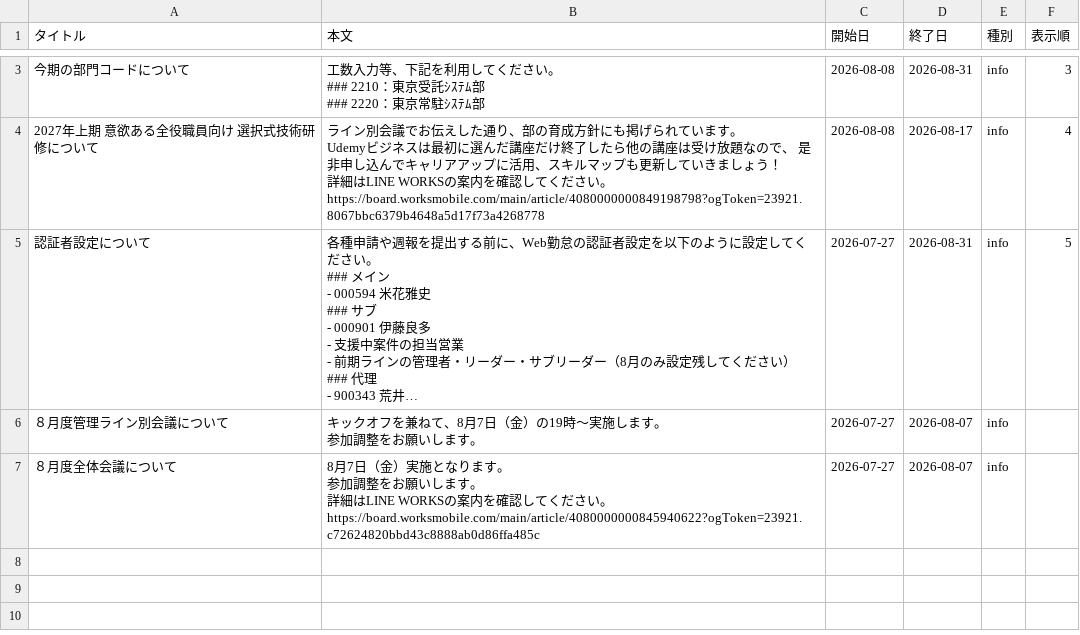
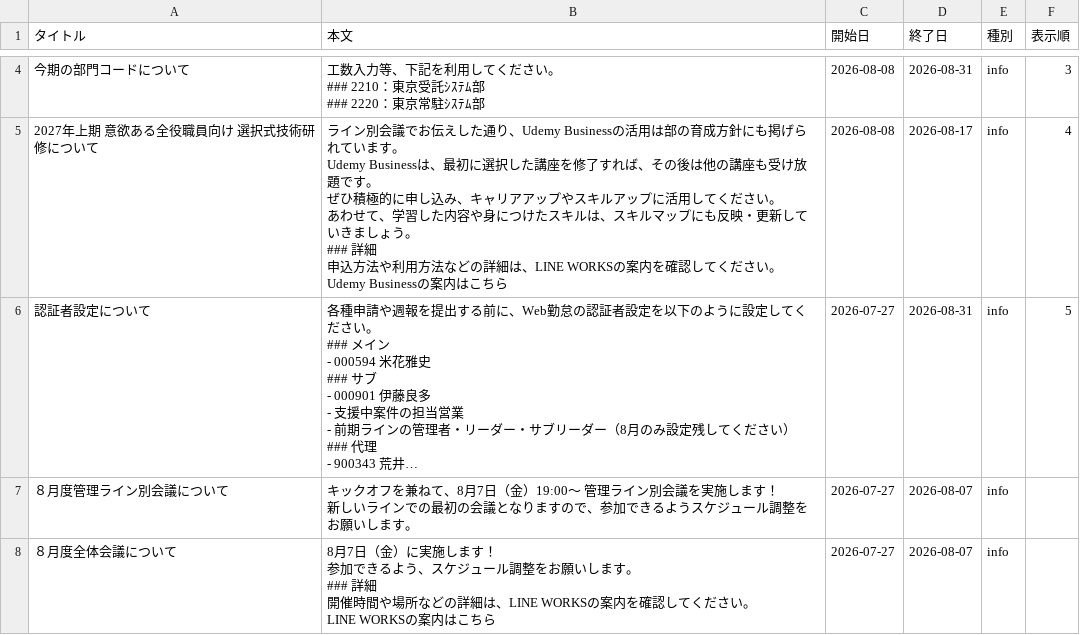
Before and after one commit to my000594/team-dashboard-fy2027, a CSV file: data/info.csv, drawn as a sheet; only a part is shown, gaps mark what is left out; long unchanged cells end in …; addresses are those after the commit; ↵ is a line break in a cell; the diff covers the shown part only; the diff names each change by its address in the sheet, - before the commit and + after, or states it on an @@ line.

```diff
--- a/data/info.csv
+++ b/data/info.csv
-B5 (本文): …た通り、部の育成方針にも掲げられています。 ↵ Udemyビジネスは最初に選んだ講座だけ終了したら他の講座は受け放題なので、 是非申し込んでキャリアアップに活用、スキルマップも更新していきましょう！ ↵ 詳細はLINE WORKSの案内を確認してください。 ↵ https://board.worksmobile.com/main/article/4080000000849198798?ogToken=23921.8067bbc6379b4648a5d17f73a4268778
+B5 (本文): …た通り、Udemy Businessの活用は部の育成方針にも掲げられています。 ↵ Udemy Businessは、最初に選択した講座を修了すれば、その後は他の講座も受け放題です。 ↵ ぜひ積極的に申し込み、キャリアアップやスキルアップに活用してください。 ↵ あわせて、学習した内容や身につけたスキルは、スキルマップにも反映・更新していきましょう。 ↵ ### 詳細 ↵ 申込方法や利用方法などの詳細は、LINE WORKSの案内を確認してください。 ↵ Udemy Businessの案内はこちら
-B7 (本文): …日（金）の19時～実施します。 ↵ 参加調整をお…
+B7 (本文): …日（金）19:00～ 管理ライン別会議を実施します！ ↵ 新しいラインでの最初の会議となりますので、参加できるようスケジュール調整をお…
-B8 (本文): …金）実施となります。 ↵ 参加調整をお願いします。 ↵ 詳細はLINE WORKSの案内を確認してください。 ↵ https://board.worksmobile.com/main/article/4080000000845940622?ogToken=23921.c72624820bbd43c8888ab0d86ffa485c
+B8 (本文): …金）に実施します！ ↵ 参加できるよう、スケジュール調整をお願いします。 ↵ ### 詳細 ↵ 開催時間や場所などの詳細は、LINE WORKSの案内を確認してください。 ↵ LINE WORKSの案内はこちら
```
Also changed, not shown: 1 added row and 1 edited cell elsewhere in this file.
